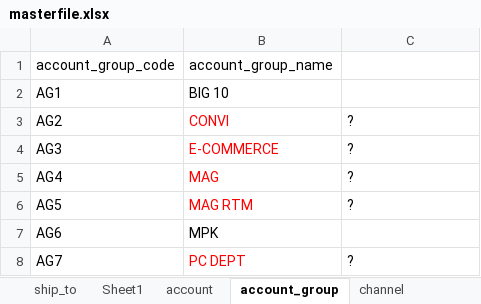
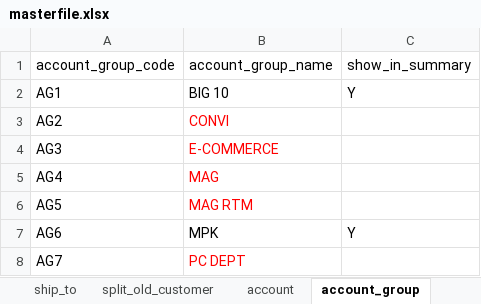
Before and after one commit to renciebautista/allocation2, an Excel workbook: app/database/seeds/seed_files/masterfile.xlsx, sheet account_group, drawn as a sheet; values as stored, in another font and other column widths than the file's, no borders; the diff names each change by its address in the sheet, - before the commit and + after, or states it on an @@ line.

```diff
--- a/app/database/seeds/seed_files/masterfile.xlsx (sheet account_group)
+++ b/app/database/seeds/seed_files/masterfile.xlsx (sheet account_group)
-sheet tab: Sheet1
-C1: (empty)
+C1: show_in_summary
-C2 (show_in_summary): (empty)
+C2 (show_in_summary): Y
-C3:C6 (show_in_summary): ?
+C3:C6 (show_in_summary): (empty)
-C7 (show_in_summary): (empty)
+C7 (show_in_summary): Y
-C8 (show_in_summary): ?
+C8 (show_in_summary): (empty)
```
Also changed, not shown: sheet customer, sheet ship_to, other sheet tabs, 8 other files.
